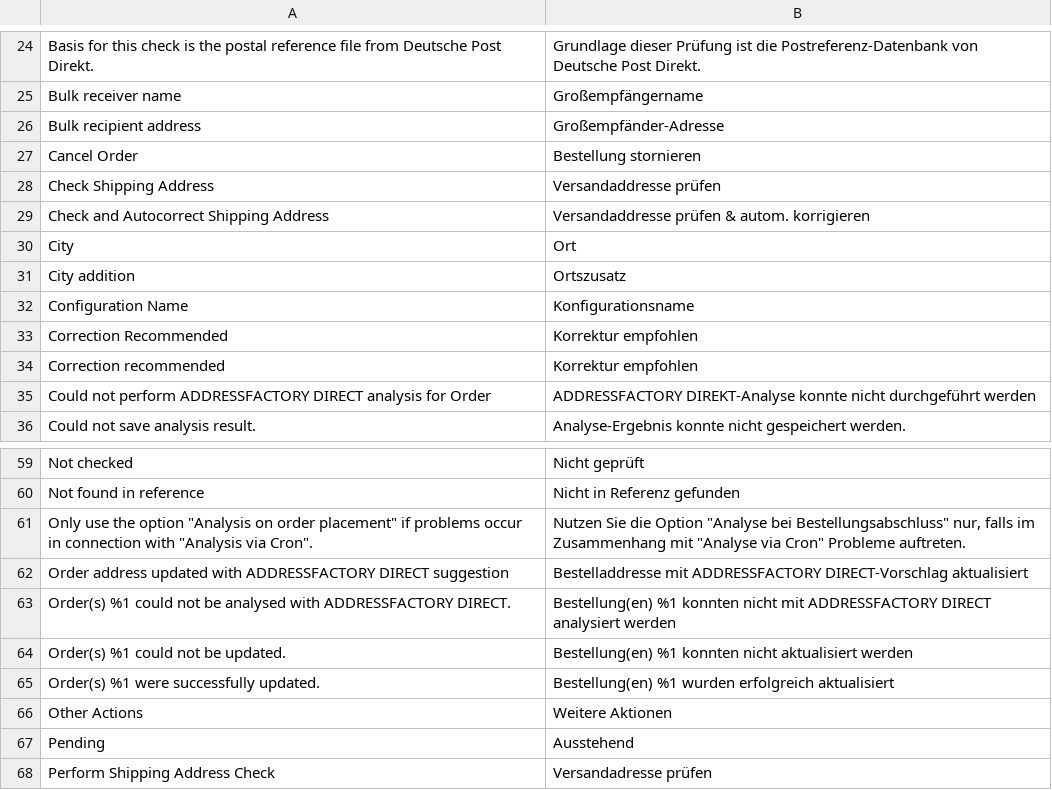
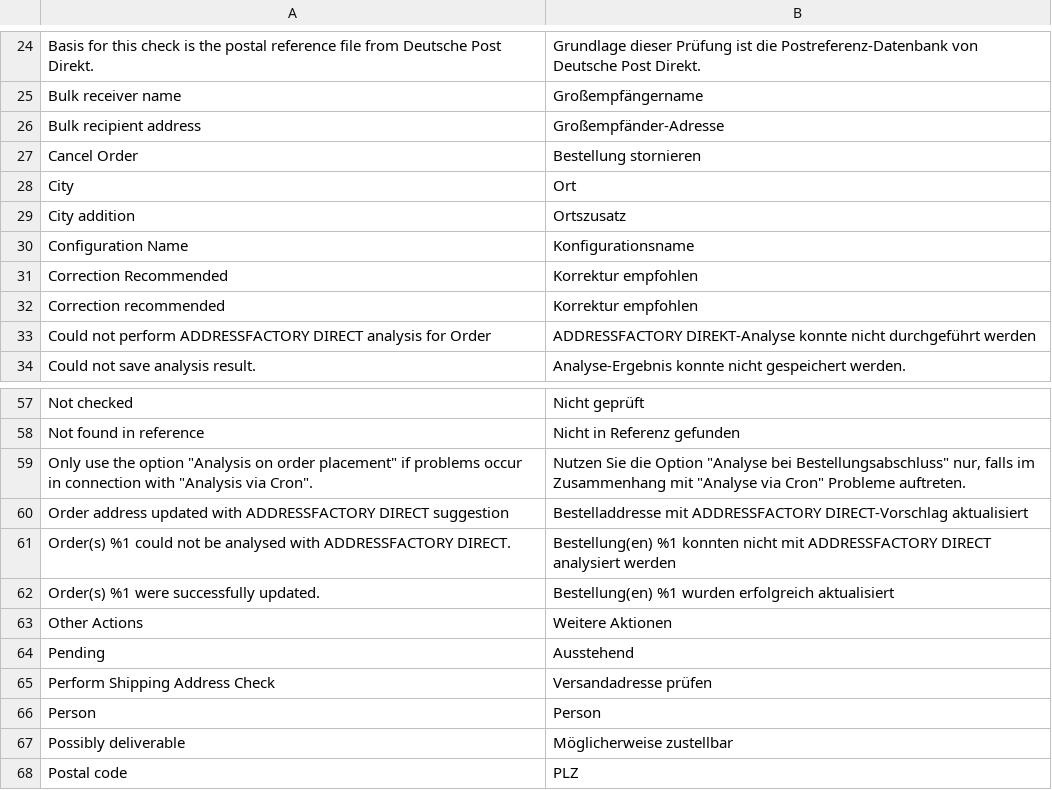
Before and after one commit to netresearch/deutschepost-module-addressfactory-m2, a CSV file: i18n/de_DE.csv, drawn as a sheet; only a part is shown, gaps mark what is left out; the shorter side is filled out with more unchanged rows; the diff names each change by its address in the sheet, - before the commit and + after, or states it on an @@ line.

Commit message:
PDTWO-188: unify mass action handling, synchronize order handling across different handlers

```diff
--- a/i18n/de_DE.csv
+++ b/i18n/de_DE.csv
-row 28: Check Shipping Address | Versandaddresse prüfen
-row 29: Check and Autocorrect Shipping Address | Versandaddresse prüfen & autom. korrigieren
-row 64: Order(s) %1 could not be updated. | Bestellung(en) %1 konnten nicht aktualisiert werden
```
Also changed, not shown: i18n/en_US.csv, 6 other files.
